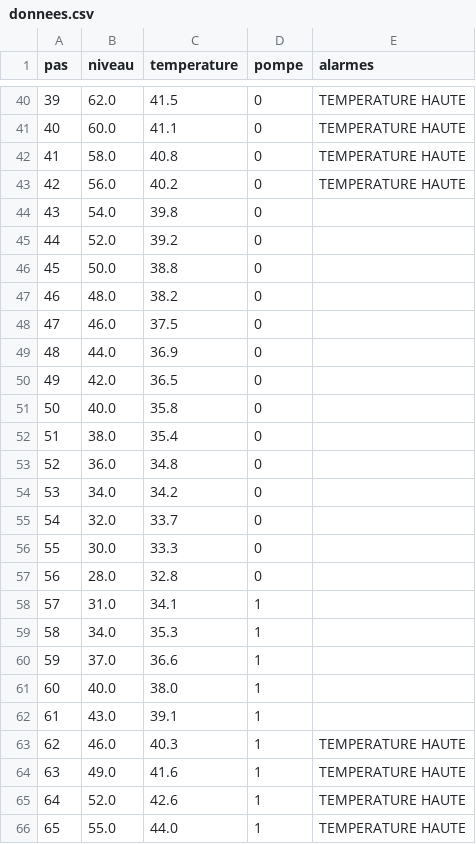
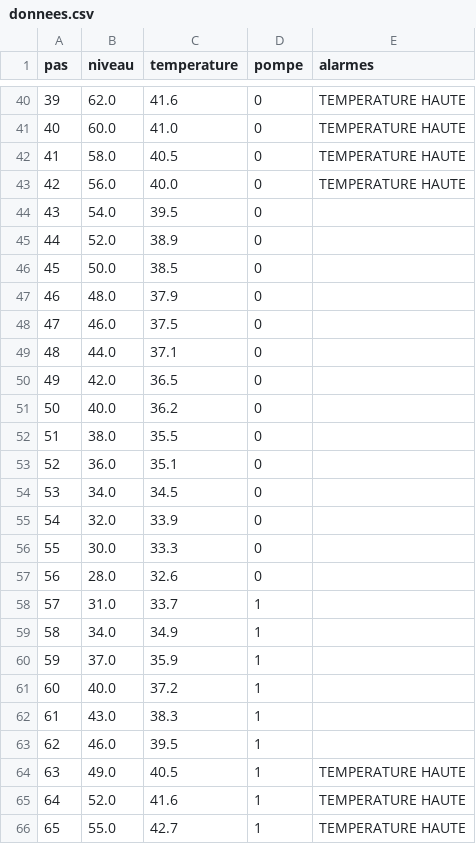
Before and after one commit to Ornella-bit/superviseur-reservoir, a CSV file: donnees.csv, drawn as a sheet; only a part is shown, gaps mark what is left out; the diff covers the shown part only.

```diff
--- a/donnees.csv
+++ b/donnees.csv
@@ -40,27 +40,27 @@ pas,niveau,temperature,pompe,alarmes
-39,62.0,41.5,0,TEMPERATURE HAUTE
-40,60.0,41.1,0,TEMPERATURE HAUTE
-41,58.0,40.8,0,TEMPERATURE HAUTE
-42,56.0,40.2,0,TEMPERATURE HAUTE
-43,54.0,39.8,0,
-44,52.0,39.2,0,
-45,50.0,38.8,0,
-46,48.0,38.2,0,
+39,62.0,41.6,0,TEMPERATURE HAUTE
+40,60.0,41.0,0,TEMPERATURE HAUTE
+41,58.0,40.5,0,TEMPERATURE HAUTE
+42,56.0,40.0,0,TEMPERATURE HAUTE
+43,54.0,39.5,0,
+44,52.0,38.9,0,
+45,50.0,38.5,0,
+46,48.0,37.9,0,
 47,46.0,37.5,0,
-48,44.0,36.9,0,
+48,44.0,37.1,0,
 49,42.0,36.5,0,
-50,40.0,35.8,0,
-51,38.0,35.4,0,
-52,36.0,34.8,0,
-53,34.0,34.2,0,
-54,32.0,33.7,0,
+50,40.0,36.2,0,
+51,38.0,35.5,0,
+52,36.0,35.1,0,
+53,34.0,34.5,0,
+54,32.0,33.9,0,
 55,30.0,33.3,0,
-56,28.0,32.8,0,
-57,31.0,34.1,1,
-58,34.0,35.3,1,
-59,37.0,36.6,1,
-60,40.0,38.0,1,
-61,43.0,39.1,1,
-62,46.0,40.3,1,TEMPERATURE HAUTE
-63,49.0,41.6,1,TEMPERATURE HAUTE
-64,52.0,42.6,1,TEMPERATURE HAUTE
-65,55.0,44.0,1,TEMPERATURE HAUTE
+56,28.0,32.6,0,
+57,31.0,33.7,1,
+58,34.0,34.9,1,
+59,37.0,35.9,1,
+60,40.0,37.2,1,
+61,43.0,38.3,1,
+62,46.0,39.5,1,
+63,49.0,40.5,1,TEMPERATURE HAUTE
+64,52.0,41.6,1,TEMPERATURE HAUTE
+65,55.0,42.7,1,TEMPERATURE HAUTE
```
Also changed, not shown: 62 edited cells elsewhere in this file, 2 other files.
